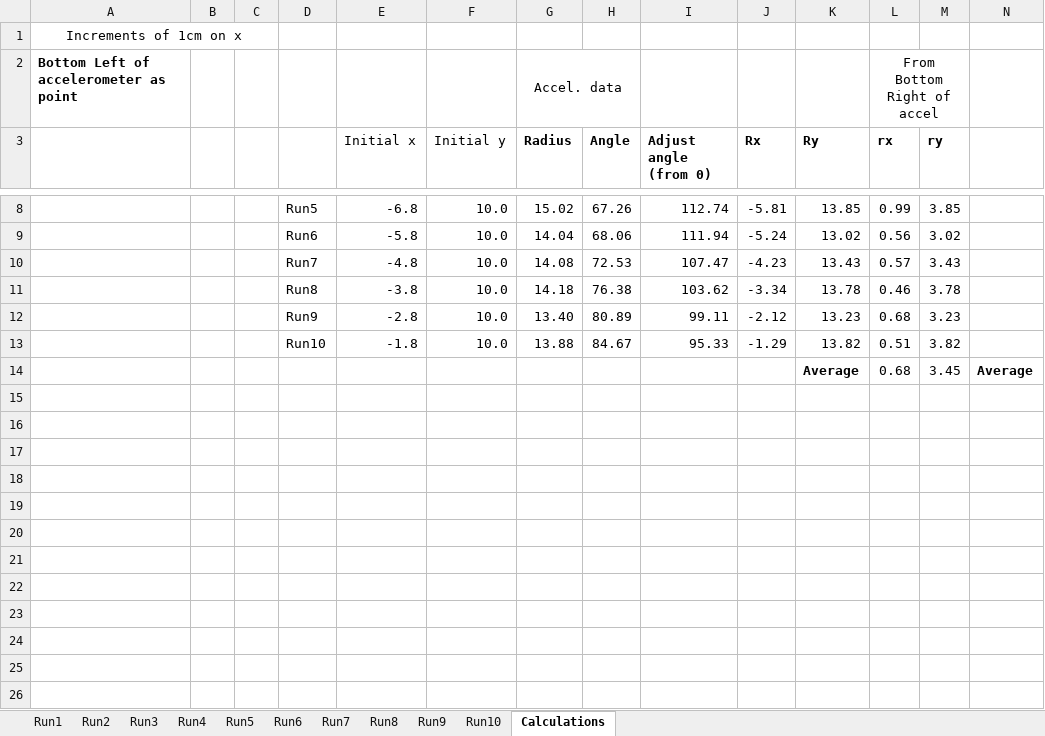
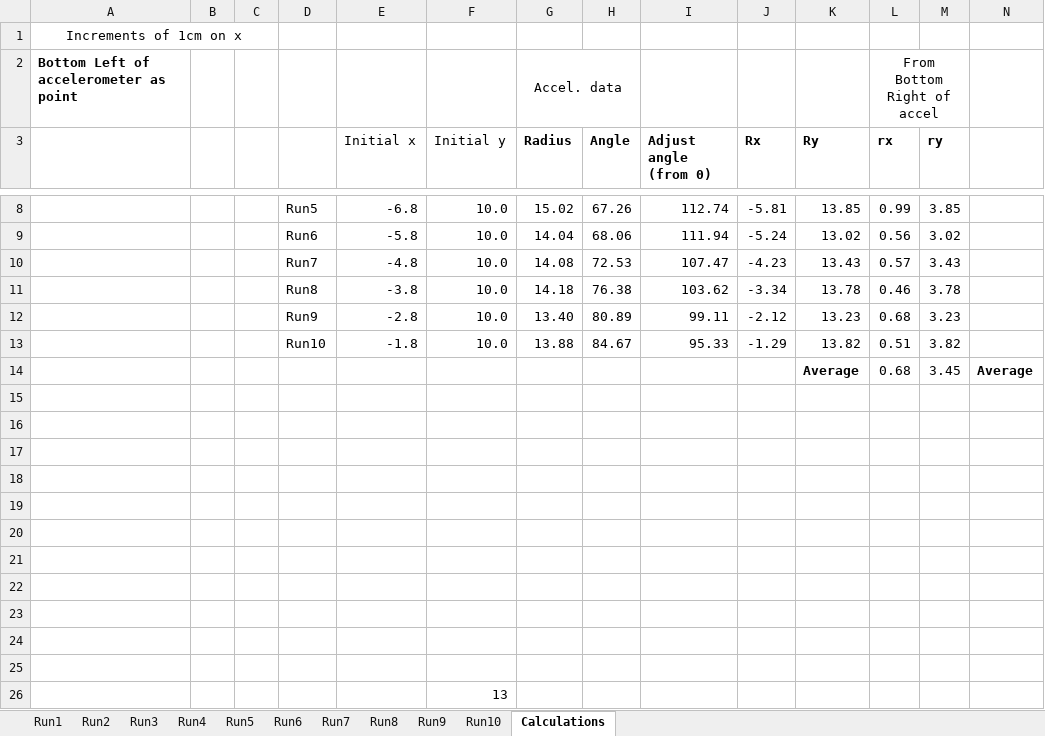
Before and after one commit to zasshuwu/duplicated_accelcamp, an Excel workbook: doc/Position via Regression/2020 01 20 Regression.xlsx, sheet Calculations, drawn as a sheet; only a part is shown, gaps mark what is left out; values as stored, in another font and other column widths than the file's, no borders; rows hold the shown columns only; the diff names each change by its address in the sheet, - before the commit and + after, or states it on an @@ line.

Commit message:
Linear Regression Data 2020 01 27

```diff
--- a/doc/Position via Regression/2020 01 20 Regression.xlsx (sheet Calculations)
+++ b/doc/Position via Regression/2020 01 20 Regression.xlsx (sheet Calculations)
+row 15: (empty)
+row 16: (empty)
+row 17: (empty)
+row 18: (empty)
+row 19: (empty)
+row 20: (empty)
+row 21: (empty)
+row 22: (empty)
+row 23: (empty)
+row 24: (empty)
+row 25: (empty)
+row 26:  |  |  |  |  | 13
```
Also changed, not shown: charts or pictures, 1 other file.
